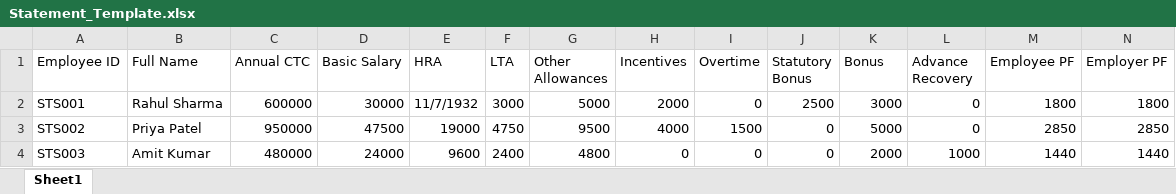
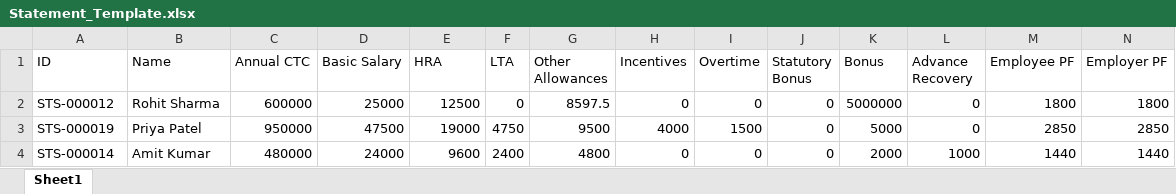
Before and after one commit to ST-AutoCanon/PulseWork-frontend, an Excel workbook: public/templates/Statement_Template.xlsx, sheet Sheet1, drawn as a sheet; only a part is shown; values as stored, in another font and other column widths than the file's, no cell formats; conditional formats not drawn; removed rows and columns are numbered as before the commit, all else as after; rows hold the shown columns only; the diff names each change by its address in the sheet, - before the commit and + after, or states it on an @@ line.

```diff
--- a/public/templates/Statement_Template.xlsx (sheet Sheet1)
+++ b/public/templates/Statement_Template.xlsx (sheet Sheet1)
-A1: Employee ID
+A1: ID
-B1: Full Name
+B1: Name
-row 2: STS001 | Rahul Sharma | 600000 | 30000 | 11/7/1932 | 3000 | 5000 | 2000 | 0 | 2500 | 3000 | 0 | 1800 | 1800
+row 2: STS-000012 | Rohit Sharma | 600000 | 25000 | 12500 | 0 | 8597.5 | 0 | 0 | 0 | 5000000 | 0 | 1800 | 1800
-A3 (ID): STS002
+A3 (ID): STS-000019
-A4 (ID): STS003
+A4 (ID): STS-000014
```
Also changed, not shown: cell formats, 2 other files.
